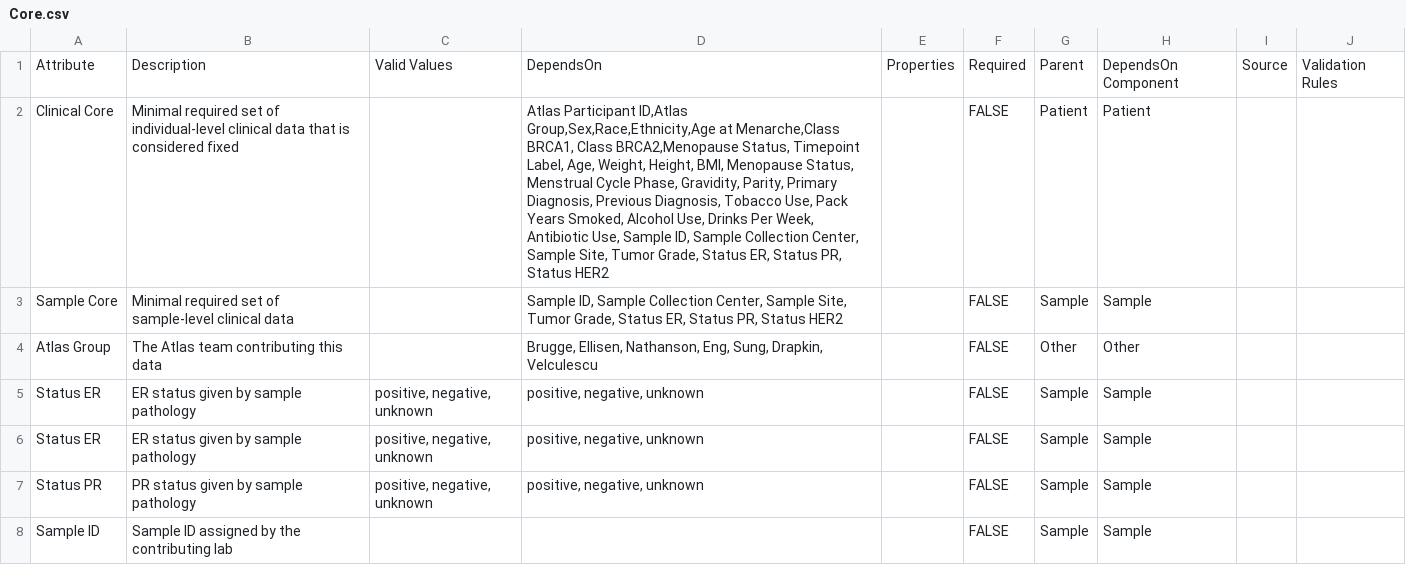
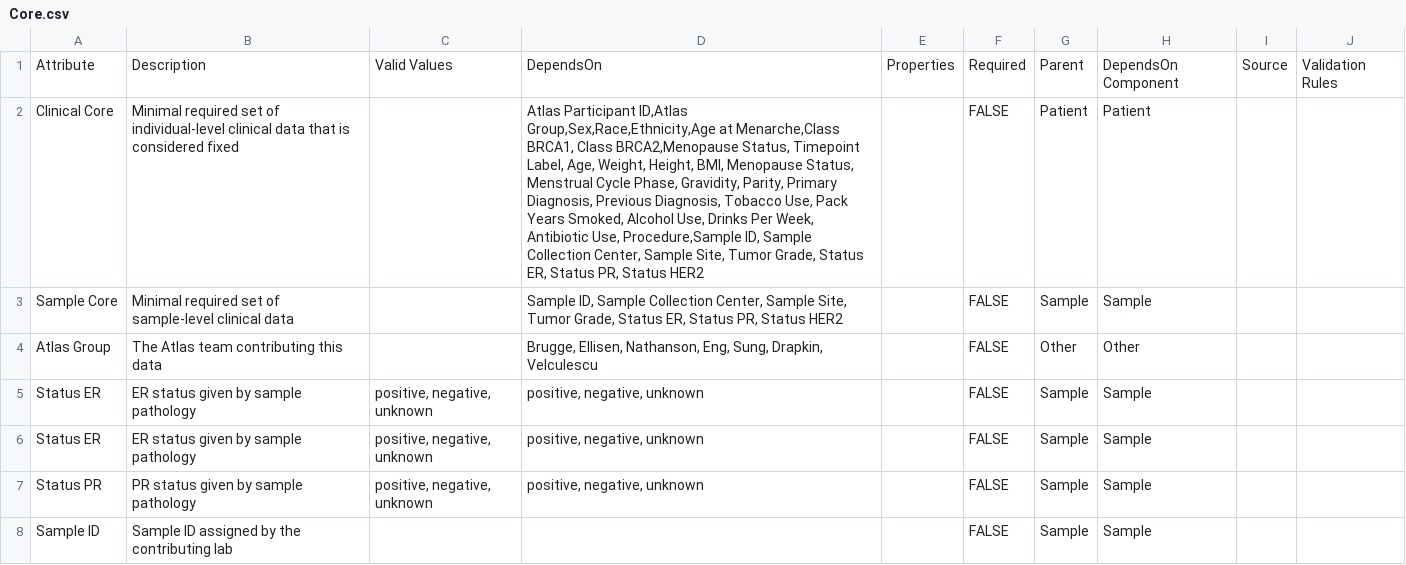
Before and after one commit to gf-dcc/data-model, a CSV file: modules/Patient/Core.csv, drawn as a sheet; only a part is shown.

Commit message:
Surface Procedure

```diff
--- a/modules/Patient/Core.csv
+++ b/modules/Patient/Core.csv
@@ -1,3 +1,3 @@
 Attribute,Description,Valid Values,DependsOn,Properties,Required,Parent,DependsOn Component,Source,Validation Rules
-Clinical Core,Minimal required set of individual-level clinical data that is considered fixed,"","Atlas Participant ID,Atlas Group,Sex,Race,Ethnicity,Age at Menarche,Class BRCA1, Class BRCA2,Menopause Status, Timepoint Label, Age, Weight, Height, BMI, Menopause Status, Menstrual Cycle Phase, Gravidity, Parity, Primary Diagnosis, Previous Diagnosis, Tobacco Use, Pack Years Smoked, Alcohol Use, Drinks Per Week, Antibiotic Use, Sample ID, Sample Collection Center, Sample Site, Tumor Grade, Status ER, Status PR, Status HER2","",FALSE,Patient,Patient,"",""
+Clinical Core,Minimal required set of individual-level clinical data that is considered fixed,"","Atlas Participant ID,Atlas Group,Sex,Race,Ethnicity,Age at Menarche,Class BRCA1, Class BRCA2,Menopause Status, Timepoint Label, Age, Weight, Height, BMI, Menopause Status, Menstrual Cycle Phase, Gravidity, Parity, Primary Diagnosis, Previous Diagnosis, Tobacco Use, Pack Years Smoked, Alcohol Use, Drinks Per Week, Antibiotic Use, Procedure,Sample ID, Sample Collection Center, Sample Site, Tumor Grade, Status ER, Status PR, Status HER2","",FALSE,Patient,Patient,"",""
 Sample Core,Minimal required set of sample-level clinical data,"","Sample ID, Sample Collection Center, Sample Site, Tumor Grade, Status ER, Status PR, Status HER2","",FALSE,Sample,Sample,"",""
```
